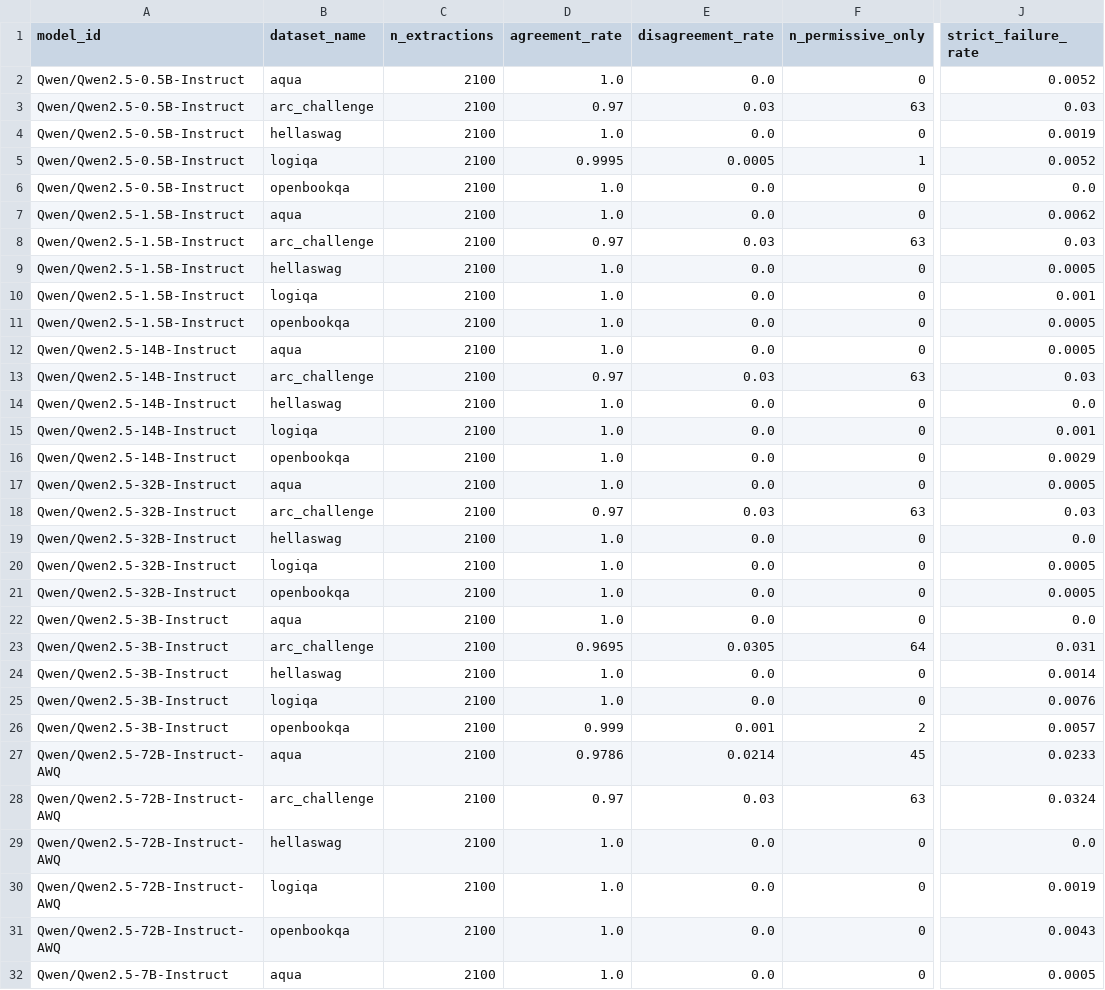
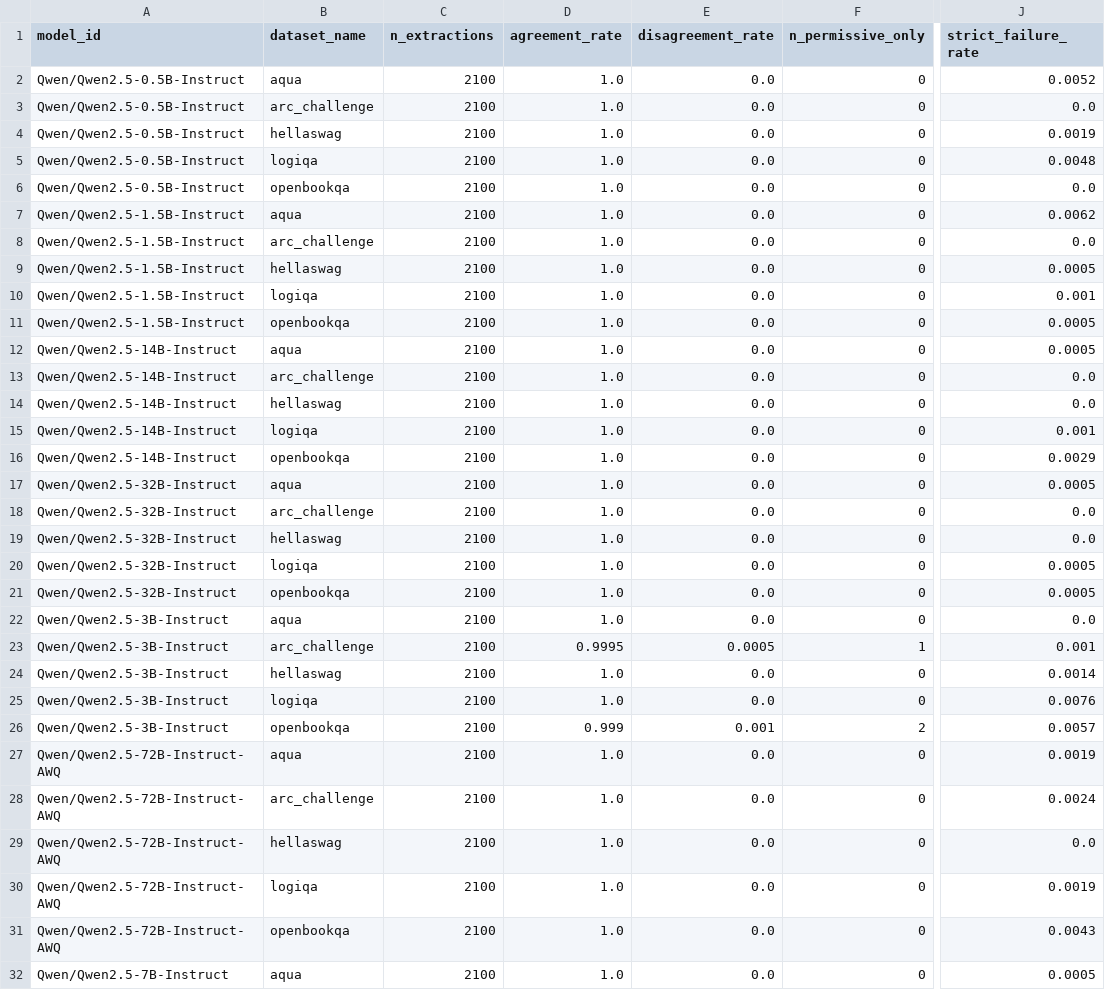
Before and after one commit to sohv/inverse-scaling-cot, a CSV file: results/extraction/parser_agreement.csv, drawn as a sheet; only a part is shown, gaps mark what is left out; the diff covers the shown part only; the diff names each change by its address in the sheet, - before the commit and + after, or states it on an @@ line.

```diff
--- a/results/extraction/parser_agreement.csv
+++ b/results/extraction/parser_agreement.csv
-D3 (agreement_rate): 0.97
+D3 (agreement_rate): 1.0
-E3 (disagreement_rate): 0.03
+E3 (disagreement_rate): 0.0
-F3 (n_permissive_only): 63
+F3 (n_permissive_only): 0
-J3 (strict_failure_rate): 0.03
+J3 (strict_failure_rate): 0.0
-D5 (agreement_rate): 0.9995
+D5 (agreement_rate): 1.0
-E5 (disagreement_rate): 0.0005
+E5 (disagreement_rate): 0.0
-F5 (n_permissive_only): 1
+F5 (n_permissive_only): 0
-J5 (strict_failure_rate): 0.0052
+J5 (strict_failure_rate): 0.0048
-D8 (agreement_rate): 0.97
+D8 (agreement_rate): 1.0
-E8 (disagreement_rate): 0.03
+E8 (disagreement_rate): 0.0
-F8 (n_permissive_only): 63
+F8 (n_permissive_only): 0
-J8 (strict_failure_rate): 0.03
+J8 (strict_failure_rate): 0.0
-D13 (agreement_rate): 0.97
+D13 (agreement_rate): 1.0
-E13 (disagreement_rate): 0.03
+E13 (disagreement_rate): 0.0
-F13 (n_permissive_only): 63
+F13 (n_permissive_only): 0
-J13 (strict_failure_rate): 0.03
+J13 (strict_failure_rate): 0.0
-D18 (agreement_rate): 0.97
+D18 (agreement_rate): 1.0
-E18 (disagreement_rate): 0.03
+E18 (disagreement_rate): 0.0
-F18 (n_permissive_only): 63
+F18 (n_permissive_only): 0
-J18 (strict_failure_rate): 0.03
+J18 (strict_failure_rate): 0.0
-D23 (agreement_rate): 0.9695
+D23 (agreement_rate): 0.9995
-E23 (disagreement_rate): 0.0305
+E23 (disagreement_rate): 0.0005
-F23 (n_permissive_only): 64
+F23 (n_permissive_only): 1
-J23 (strict_failure_rate): 0.031
+J23 (strict_failure_rate): 0.001
-D27 (agreement_rate): 0.9786
+D27 (agreement_rate): 1.0
-E27 (disagreement_rate): 0.0214
+E27 (disagreement_rate): 0.0
-F27 (n_permissive_only): 45
+F27 (n_permissive_only): 0
-J27 (strict_failure_rate): 0.0233
+J27 (strict_failure_rate): 0.0019
-D28 (agreement_rate): 0.97
+D28 (agreement_rate): 1.0
-E28 (disagreement_rate): 0.03
+E28 (disagreement_rate): 0.0
-F28 (n_permissive_only): 63
+F28 (n_permissive_only): 0
-J28 (strict_failure_rate): 0.0324
+J28 (strict_failure_rate): 0.0024
```
Also changed, not shown: 24 edited cells elsewhere in this file, 15 other files.
